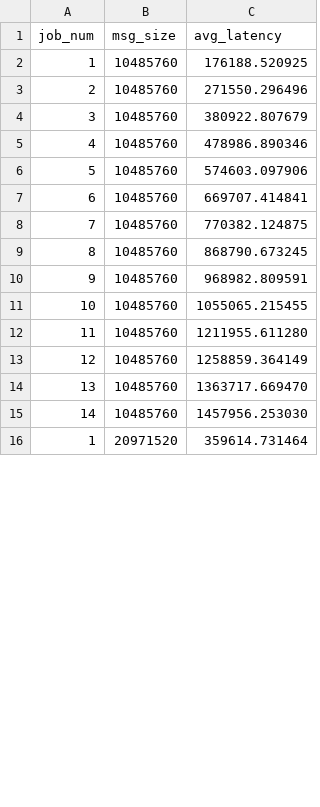
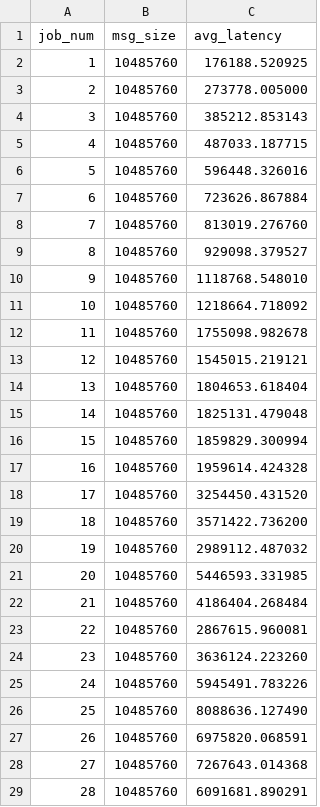
Before and after one commit to HKBU-HPML/dl-scheduling, a CSV file: network_contention/results.csv, drawn as a sheet; only a part is shown; the shorter side is filled out with more unchanged rows; the diff covers the shown part only.

Commit message:
update comm results.

```diff
--- a/network_contention/results.csv
+++ b/network_contention/results.csv
@@ -2,14 +2,28 @@ job_num,msg_size,avg_latency
 1,10485760,176188.520925
-2,10485760,271550.296496
-3,10485760,380922.807679
-4,10485760,478986.890346
-5,10485760,574603.097906
-6,10485760,669707.414841
-7,10485760,770382.124875
-8,10485760,868790.673245
-9,10485760,968982.809591
-10,10485760,1055065.215455
-11,10485760,1211955.611280
-12,10485760,1258859.364149
-13,10485760,1363717.669470
-14,10485760,1457956.253030
+2,10485760,273778.005000
+3,10485760,385212.853143
+4,10485760,487033.187715
+5,10485760,596448.326016
+6,10485760,723626.867884
+7,10485760,813019.276760
+8,10485760,929098.379527
+9,10485760,1118768.548010
+10,10485760,1218664.718092
+11,10485760,1755098.982678
+12,10485760,1545015.219121
+13,10485760,1804653.618404
+14,10485760,1825131.479048
+15,10485760,1859829.300994
+16,10485760,1959614.424328
+17,10485760,3254450.431520
+18,10485760,3571422.736200
+19,10485760,2989112.487032
+20,10485760,5446593.331985
+21,10485760,4186404.268484
+22,10485760,2867615.960081
+23,10485760,3636124.223260
+24,10485760,5945491.783226
+25,10485760,8088636.127490
+26,10485760,6975820.068591
+27,10485760,7267643.014368
+28,10485760,6091681.890291
```
Also changed, not shown: 22 added rows, 14 removed rows and 13 edited cells elsewhere in this file.
